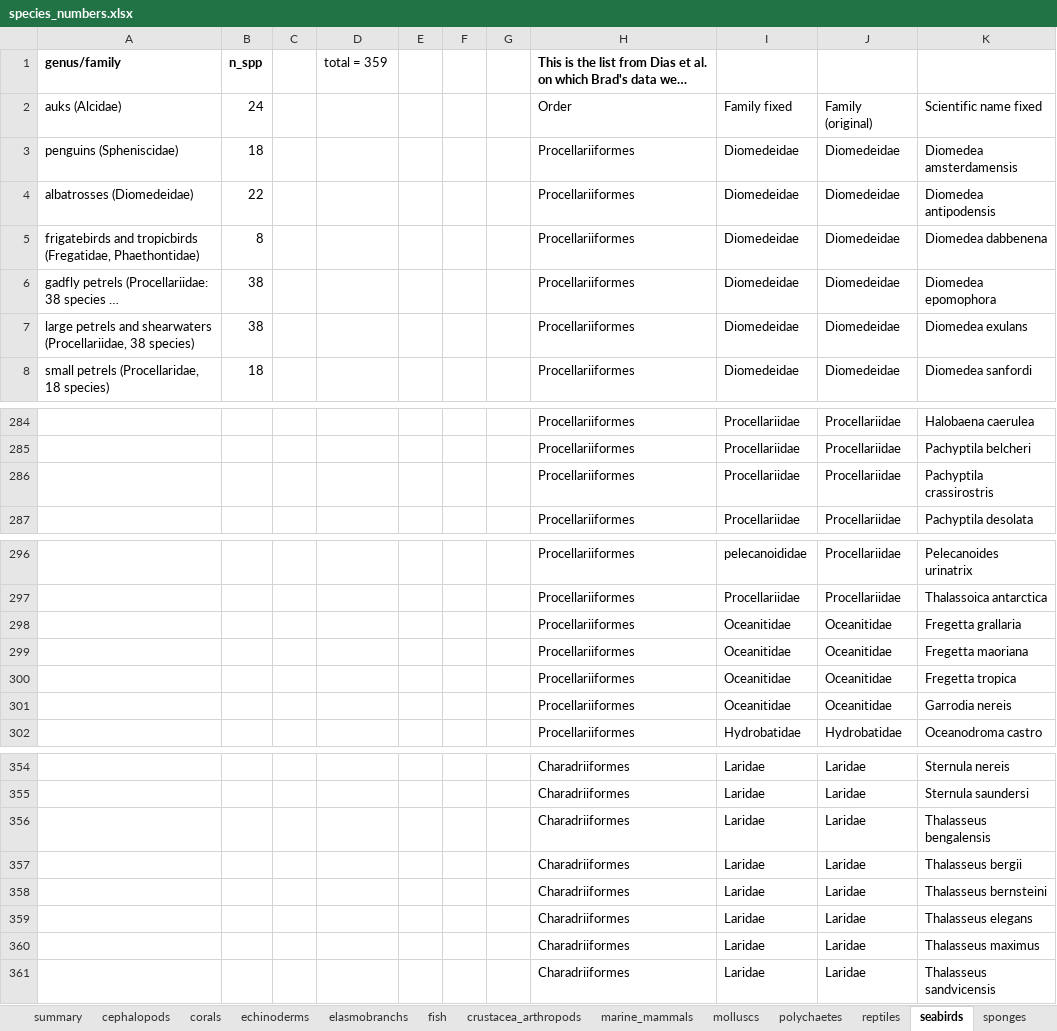
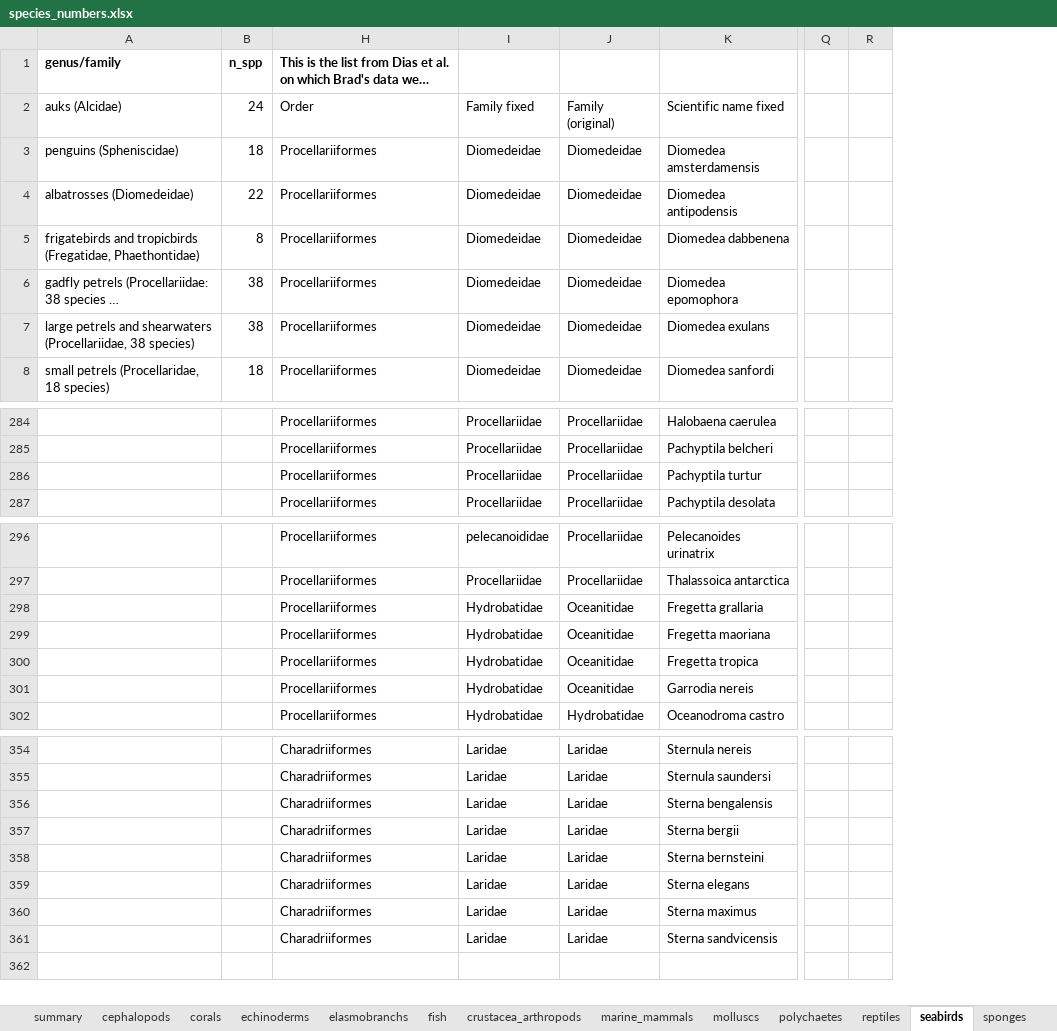
Before and after one commit to mapping-marine-spp-vuln/spp_vuln_framework, an Excel workbook: _raw_data/xlsx/species_numbers.xlsx, sheet seabirds, drawn as a sheet; only a part is shown, gaps mark what is left out; long unchanged cells end in …; values as stored, in another font and other column widths than the file's, no borders; removed rows and columns are numbered as before the commit, all else as after; the diff covers the shown part only; the diff names each change by its address in the sheet, - before the commit and + after, or states it on an @@ line.

Commit message:
tweaking spp numbers spreadsheet to match WoRMS names
Former-commit-id: 6d1a556afb3da8a7c73ea3f589c5c03baf055541

```diff
--- a/_raw_data/xlsx/species_numbers.xlsx (sheet seabirds)
+++ b/_raw_data/xlsx/species_numbers.xlsx (sheet seabirds)
@@ column C hidden, empty @@
@@ column D hidden, row 1: total = 359 @@
@@ column E hidden, empty @@
@@ column F hidden, empty @@
@@ column G hidden, empty @@
+column Q, empty
+column R, empty
-K286: Pachyptila crassirostris
+K286: Pachyptila turtur
-I298:I301: Oceanitidae
+I298:I301: Hydrobatidae
-K356: Thalasseus bengalensis
+K356: Sterna bengalensis
-K357: Thalasseus bergii
+K357: Sterna bergii
-K358: Thalasseus bernsteini
+K358: Sterna bernsteini
-K359: Thalasseus elegans
+K359: Sterna elegans
-K360: Thalasseus maximus
+K360: Sterna maximus
-K361: Thalasseus sandvicensis
+K361: Sterna sandvicensis
```
Also changed, not shown: 1 edited cell elsewhere in this sheet.
